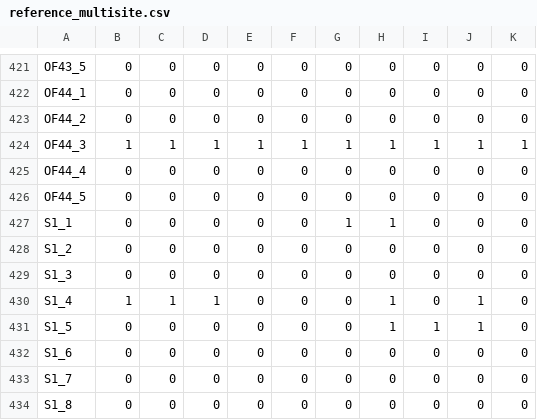
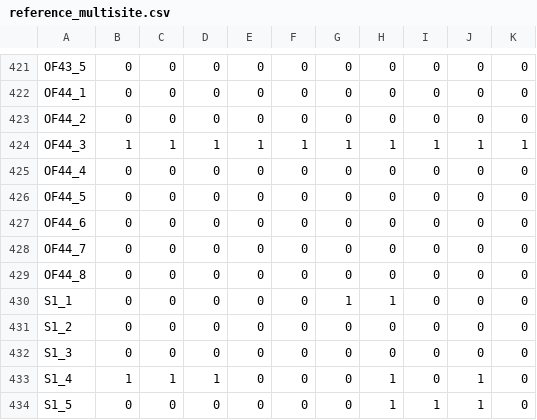
Before and after one commit to BCWF-Wetlands/wespr, a CSV file: inst/input_data/reference_multisite.csv, drawn as a sheet; only a part is shown, gaps mark what is left out; the shorter side is filled out with more unchanged rows; the diff names each change by its address in the sheet, - before the commit and + after, or states it on an @@ line.

```diff
--- a/inst/input_data/reference_multisite.csv
+++ b/inst/input_data/reference_multisite.csv
+row 427: OF44_6 | 0 | 0 | 0 | 0 | 0 | 0 | 0 | 0 | 0 | 0
+row 428: OF44_7 | 0 | 0 | 0 | 0 | 0 | 0 | 0 | 0 | 0 | 0
+row 429: OF44_8 | 0 | 0 | 0 | 0 | 0 | 0 | 0 | 0 | 0 | 0
```
Also changed, not shown: inst/input_data/reference_singlesite.csv, 1 other file.
